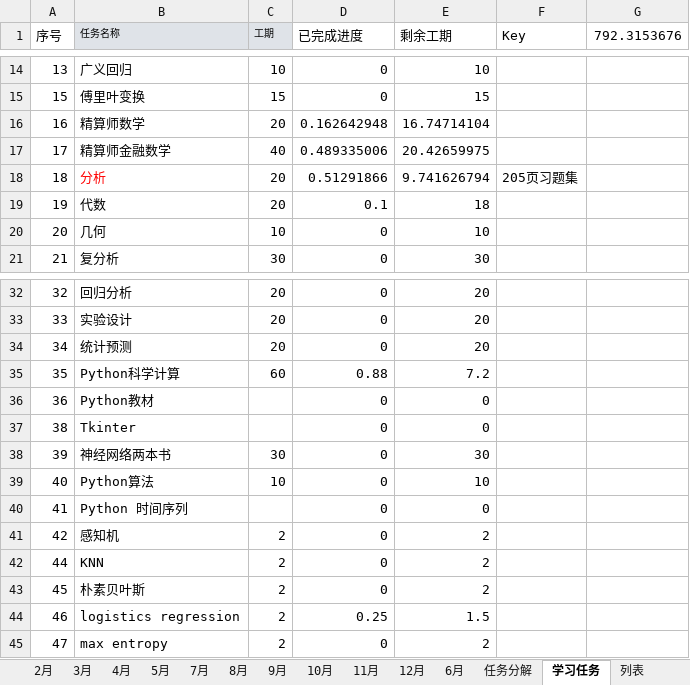
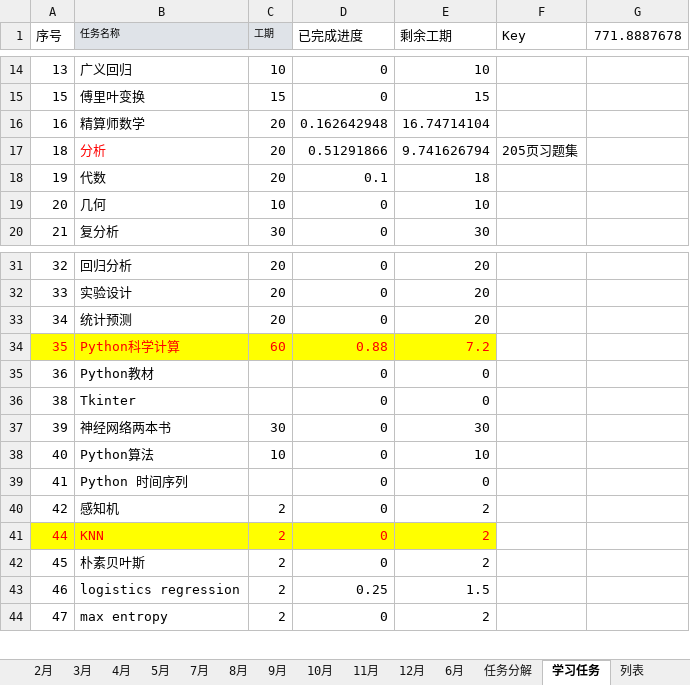
Before and after one commit to guofei9987/plans, an Excel workbook: 2017.xlsx, sheet 学习任务, drawn as a sheet; only a part is shown, gaps mark what is left out; values as stored, in another font and other column widths than the file's, no borders; charts and pictures not drawn; removed rows and columns are numbered as before the commit, all else as after; the diff names each change by its address in the sheet, - before the commit and + after, or states it on an @@ line.

```diff
--- a/2017.xlsx (sheet 学习任务)
+++ b/2017.xlsx (sheet 学习任务)
-G1: 792.3153676
+G1: 771.8887678
-row 17: 17 | 精算师金融数学 | 40 | 0.489335006 | 20.42659975
@@ A34:E34 fill: none → #FFFF00, text colour: black → #FF0000 @@
@@ A41:E41 fill: none → #FFFF00, text colour: black → #FF0000 @@
```
Also changed, not shown: sheet 12月, sheet 2月, sheet 3月, sheet 8月, sheet 7月, sheet 9月, 7 more sheets, charts or pictures.
